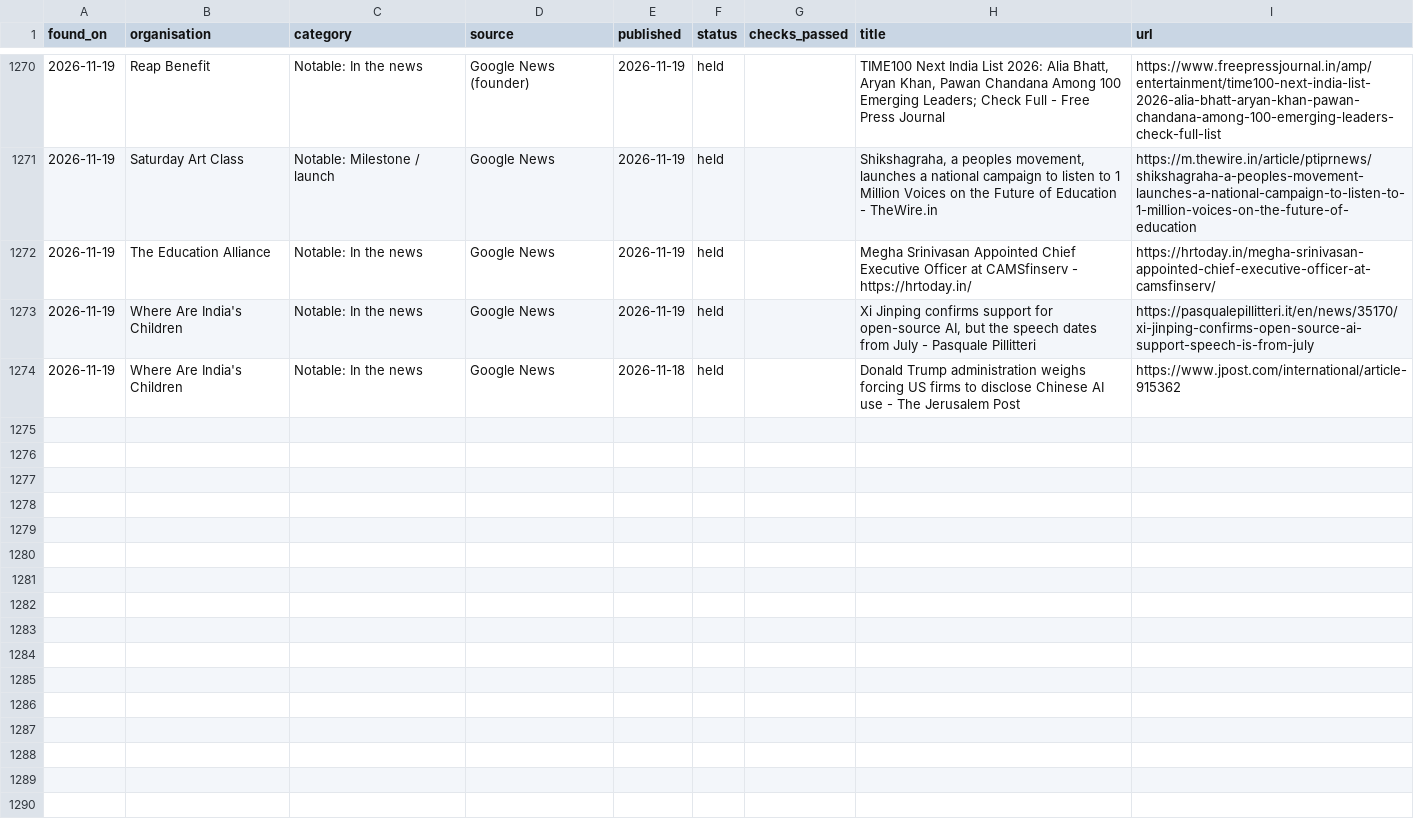
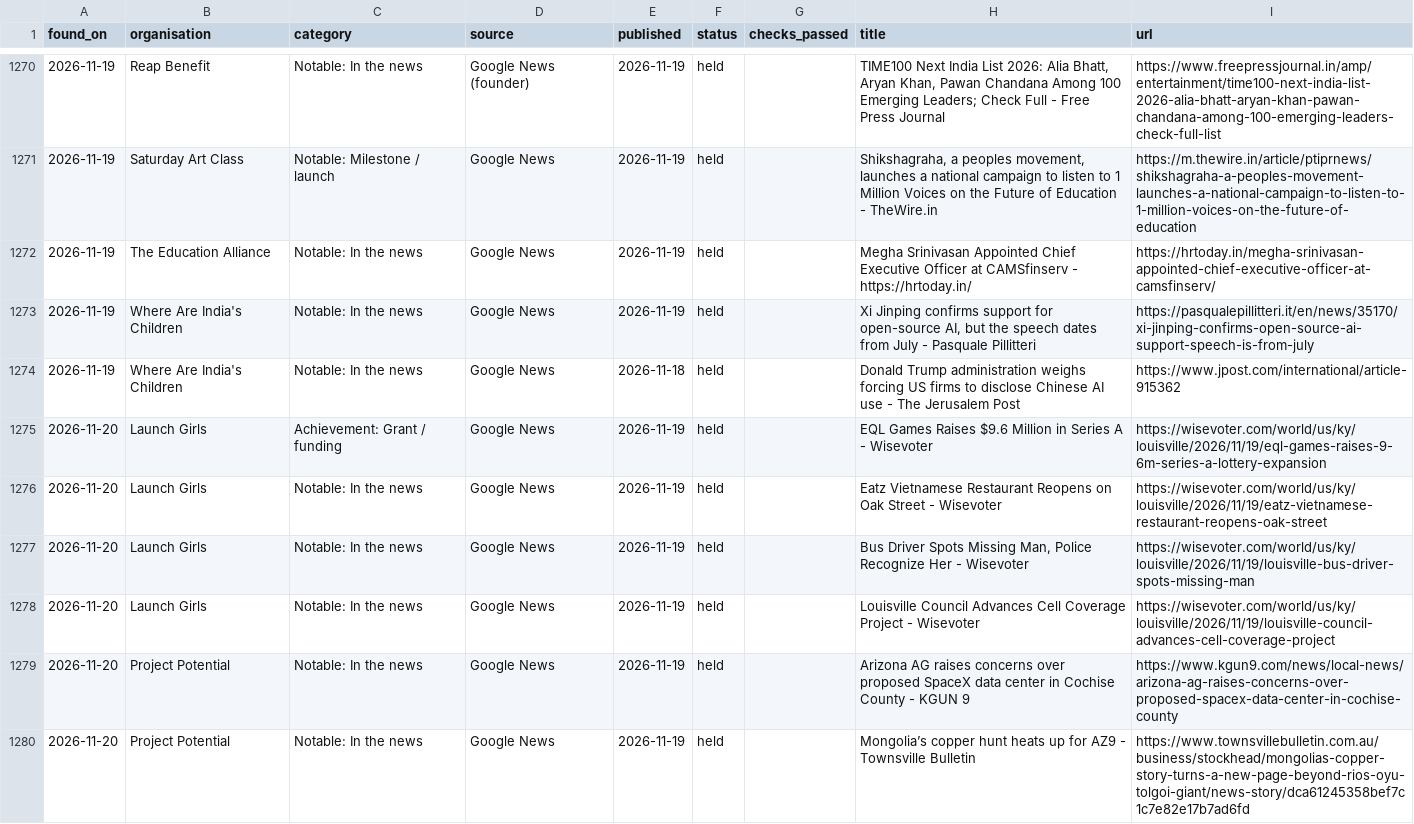
Before and after one commit to socent-git/alumni-feature, a CSV file: data/updates.csv, drawn as a sheet; only a part is shown, gaps mark what is left out; the diff covers the shown part only.

```diff
--- a/data/updates.csv
+++ b/data/updates.csv
@@ -1274 +1274,7 @@ found_on,organisation,category,source,published,status,checks_passed,title,url
 2026-11-19,Where Are India's Children,Notable: In the news,Google News,2026-11-18,held,,Donald Trump administration weighs forcing US firms to disclose Chinese AI use - The Jerusalem Post,https://www.jpost.com/international/article-915362
+2026-11-20,Launch Girls,Achievement: Grant / funding,Google News,2026-11-19,held,,EQL Games Raises $9.6 Million in Series A - Wisevoter,https://wisevoter.com/world/us/ky/louisville/2026/11/19/eql-games-raises-9-6m-series-a-lottery-expansion
+2026-11-20,Launch Girls,Notable: In the news,Google News,2026-11-19,held,,Eatz Vietnamese Restaurant Reopens on Oak Street - Wisevoter,https://wisevoter.com/world/us/ky/louisville/2026/11/19/eatz-vietnamese-restaurant-reopens-oak-street
+2026-11-20,Launch Girls,Notable: In the news,Google News,2026-11-19,held,,"Bus Driver Spots Missing Man, Police Recognize Her - Wisevoter",https://wisevoter.com/world/us/ky/louisville/2026/11/19/louisville-bus-driver-spots-missing-man
+2026-11-20,Launch Girls,Notable: In the news,Google News,2026-11-19,held,,Louisville Council Advances Cell Coverage Project - Wisevoter,https://wisevoter.com/world/us/ky/louisville/2026/11/19/louisville-council-advances-cell-coverage-project
+2026-11-20,Project Potential,Notable: In the news,Google News,2026-11-19,held,,Arizona AG raises concerns over proposed SpaceX data center in Cochise County - KGUN 9,https://www.kgun9.com/news/local-news/arizona-ag-raises-concerns-over-proposed-spacex-data-center-in-cochise-county
+2026-11-20,Project Potential,Notable: In the news,Google News,2026-11-19,held,,Mongolia’s copper hunt heats up for AZ9 - Townsville Bulletin,https://www.townsvillebulletin.com.au/business/stockhead/mongolias-copper-story-turns-a-new-page-beyond-rios-oyu-tolgoi-giant/news-story/dca61245358bef7c1c7e82e17b7ad6fd
```
Also changed, not shown: 5 added rows elsewhere in this file, 2 other files.
